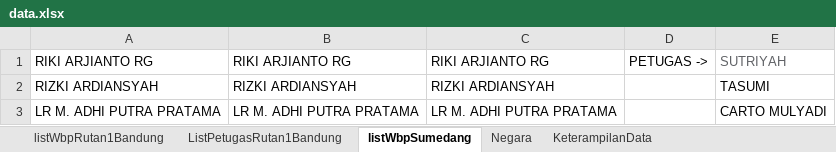
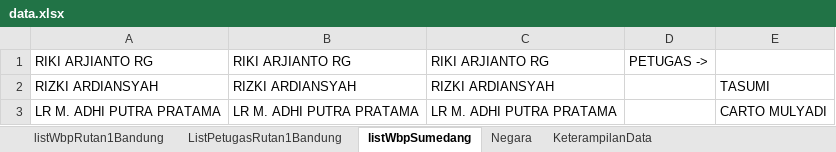
Before and after one commit to ecahyono/Automationpython, an Excel workbook: SDP/Filexel/data.xlsx, sheet listWbpSumedang, drawn as a sheet; only a part is shown; values as stored, in another font and other column widths than the file's, no borders; the diff names each change by its address in the sheet, - before the commit and + after, or states it on an @@ line.

```diff
--- a/SDP/Filexel/data.xlsx (sheet listWbpSumedang)
+++ b/SDP/Filexel/data.xlsx (sheet listWbpSumedang)
-E1: SUTRIYAH
+E1: (empty)
```
Also changed, not shown: SDP/Filexel/RegSelenium.xlsx, SDP/Filexel/fakersppn.xlsx, 41 other files.
